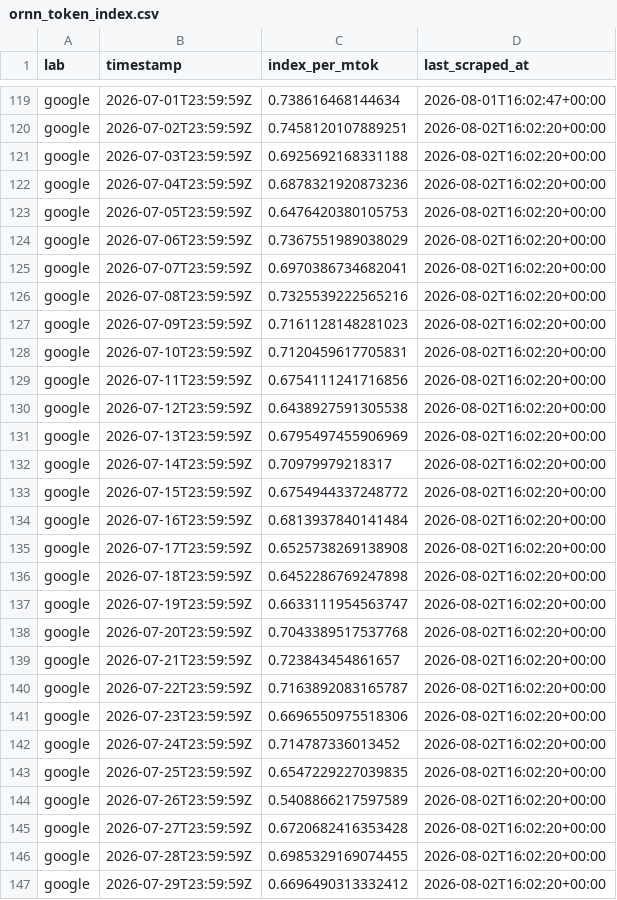
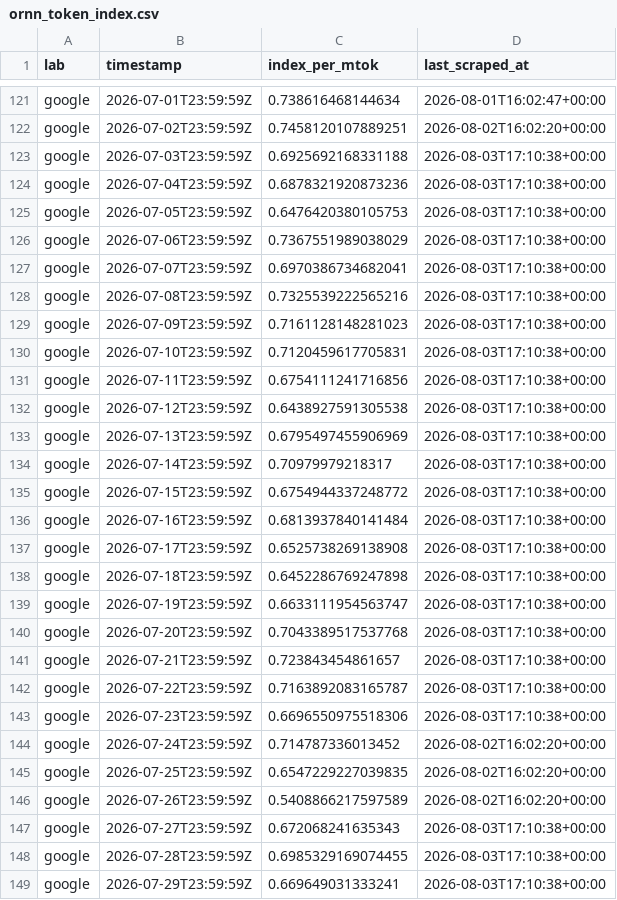
Before and after one commit to sui414/openrouter-pricing-data, a CSV file: data/csv/ornn_token_index.csv, drawn as a sheet; only a part is shown, gaps mark what is left out; the diff covers the shown part only.

```diff
--- a/data/csv/ornn_token_index.csv
+++ b/data/csv/ornn_token_index.csv
@@ -120,23 +122,23 @@ google,2026-07-01T23:59:59Z,0.738616468144634,2026-08-01T16:02:47+00:00
 google,2026-07-02T23:59:59Z,0.7458120107889251,2026-08-02T16:02:20+00:00
-google,2026-07-03T23:59:59Z,0.6925692168331188,2026-08-02T16:02:20+00:00
-google,2026-07-04T23:59:59Z,0.6878321920873236,2026-08-02T16:02:20+00:00
-google,2026-07-05T23:59:59Z,0.6476420380105753,2026-08-02T16:02:20+00:00
-google,2026-07-06T23:59:59Z,0.7367551989038029,2026-08-02T16:02:20+00:00
-google,2026-07-07T23:59:59Z,0.6970386734682041,2026-08-02T16:02:20+00:00
-google,2026-07-08T23:59:59Z,0.7325539222565216,2026-08-02T16:02:20+00:00
-google,2026-07-09T23:59:59Z,0.7161128148281023,2026-08-02T16:02:20+00:00
-google,2026-07-10T23:59:59Z,0.7120459617705831,2026-08-02T16:02:20+00:00
-google,2026-07-11T23:59:59Z,0.6754111241716856,2026-08-02T16:02:20+00:00
-google,2026-07-12T23:59:59Z,0.6438927591305538,2026-08-02T16:02:20+00:00
-google,2026-07-13T23:59:59Z,0.6795497455906969,2026-08-02T16:02:20+00:00
-google,2026-07-14T23:59:59Z,0.70979979218317,2026-08-02T16:02:20+00:00
-google,2026-07-15T23:59:59Z,0.6754944337248772,2026-08-02T16:02:20+00:00
-google,2026-07-16T23:59:59Z,0.6813937840141484,2026-08-02T16:02:20+00:00
-google,2026-07-17T23:59:59Z,0.6525738269138908,2026-08-02T16:02:20+00:00
-google,2026-07-18T23:59:59Z,0.6452286769247898,2026-08-02T16:02:20+00:00
-google,2026-07-19T23:59:59Z,0.6633111954563747,2026-08-02T16:02:20+00:00
-google,2026-07-20T23:59:59Z,0.7043389517537768,2026-08-02T16:02:20+00:00
-google,2026-07-21T23:59:59Z,0.723843454861657,2026-08-02T16:02:20+00:00
-google,2026-07-22T23:59:59Z,0.7163892083165787,2026-08-02T16:02:20+00:00
-google,2026-07-23T23:59:59Z,0.6696550975518306,2026-08-02T16:02:20+00:00
+google,2026-07-03T23:59:59Z,0.6925692168331188,2026-08-03T17:10:38+00:00
+google,2026-07-04T23:59:59Z,0.6878321920873236,2026-08-03T17:10:38+00:00
+google,2026-07-05T23:59:59Z,0.6476420380105753,2026-08-03T17:10:38+00:00
+google,2026-07-06T23:59:59Z,0.7367551989038029,2026-08-03T17:10:38+00:00
+google,2026-07-07T23:59:59Z,0.6970386734682041,2026-08-03T17:10:38+00:00
+google,2026-07-08T23:59:59Z,0.7325539222565216,2026-08-03T17:10:38+00:00
+google,2026-07-09T23:59:59Z,0.7161128148281023,2026-08-03T17:10:38+00:00
+google,2026-07-10T23:59:59Z,0.7120459617705831,2026-08-03T17:10:38+00:00
+google,2026-07-11T23:59:59Z,0.6754111241716856,2026-08-03T17:10:38+00:00
+google,2026-07-12T23:59:59Z,0.6438927591305538,2026-08-03T17:10:38+00:00
+google,2026-07-13T23:59:59Z,0.6795497455906969,2026-08-03T17:10:38+00:00
+google,2026-07-14T23:59:59Z,0.70979979218317,2026-08-03T17:10:38+00:00
+google,2026-07-15T23:59:59Z,0.6754944337248772,2026-08-03T17:10:38+00:00
+google,2026-07-16T23:59:59Z,0.6813937840141484,2026-08-03T17:10:38+00:00
+google,2026-07-17T23:59:59Z,0.6525738269138908,2026-08-03T17:10:38+00:00
+google,2026-07-18T23:59:59Z,0.6452286769247898,2026-08-03T17:10:38+00:00
+google,2026-07-19T23:59:59Z,0.6633111954563747,2026-08-03T17:10:38+00:00
+google,2026-07-20T23:59:59Z,0.7043389517537768,2026-08-03T17:10:38+00:00
+google,2026-07-21T23:59:59Z,0.723843454861657,2026-08-03T17:10:38+00:00
+google,2026-07-22T23:59:59Z,0.7163892083165787,2026-08-03T17:10:38+00:00
+google,2026-07-23T23:59:59Z,0.6696550975518306,2026-08-03T17:10:38+00:00
 google,2026-07-24T23:59:59Z,0.714787336013452,2026-08-02T16:02:20+00:00
@@ -144,4 +146,4 @@ google,2026-07-25T23:59:59Z,0.6547229227039835,2026-08-02T16:02:20+00:00
 google,2026-07-26T23:59:59Z,0.5408866217597589,2026-08-02T16:02:20+00:00
-google,2026-07-27T23:59:59Z,0.6720682416353428,2026-08-02T16:02:20+00:00
-google,2026-07-28T23:59:59Z,0.6985329169074455,2026-08-02T16:02:20+00:00
-google,2026-07-29T23:59:59Z,0.6696490313332412,2026-08-02T16:02:20+00:00
+google,2026-07-27T23:59:59Z,0.672068241635343,2026-08-03T17:10:38+00:00
+google,2026-07-28T23:59:59Z,0.6985329169074455,2026-08-03T17:10:38+00:00
+google,2026-07-29T23:59:59Z,0.669649031333241,2026-08-03T17:10:38+00:00
```
Also changed, not shown: 4 added rows and 132 edited cells elsewhere in this file, data/csv/ornn_gpu_index.csv, data/csv/runpod_daily.csv, 13 other files.
